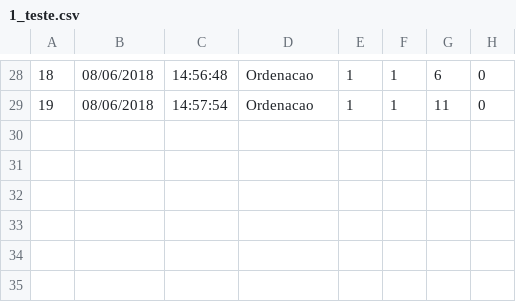
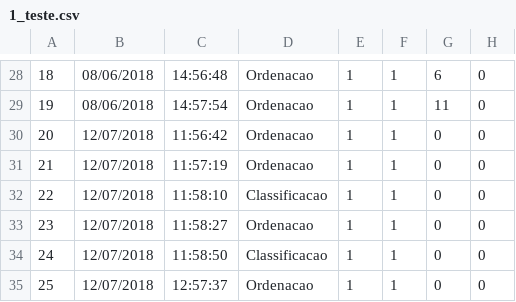
Before and after one commit to gagbp/Move4Math, a CSV file: Move4Math/Users/1_teste.csv, drawn as a sheet; only a part is shown, gaps mark what is left out; the diff names each change by its address in the sheet, - before the commit and + after, or states it on an @@ line.

```diff
--- a/Move4Math/Users/1_teste.csv
+++ b/Move4Math/Users/1_teste.csv
+row 30: 20 | 12/07/2018 | 11:56:42 | Ordenacao | 1 | 1 | 0 | 0
+row 31: 21 | 12/07/2018 | 11:57:19 | Ordenacao | 1 | 1 | 0 | 0
+row 32: 22 | 12/07/2018 | 11:58:10 | Classificacao | 1 | 1 | 0 | 0
+row 33: 23 | 12/07/2018 | 11:58:27 | Ordenacao | 1 | 1 | 0 | 0
+row 34: 24 | 12/07/2018 | 11:58:50 | Classificacao | 1 | 1 | 0 | 0
+row 35: 25 | 12/07/2018 | 12:57:37 | Ordenacao | 1 | 1 | 0 | 0
```
Also changed, not shown: Move4Math/Users/1_teste_detalhado.csv, 6 other files.
